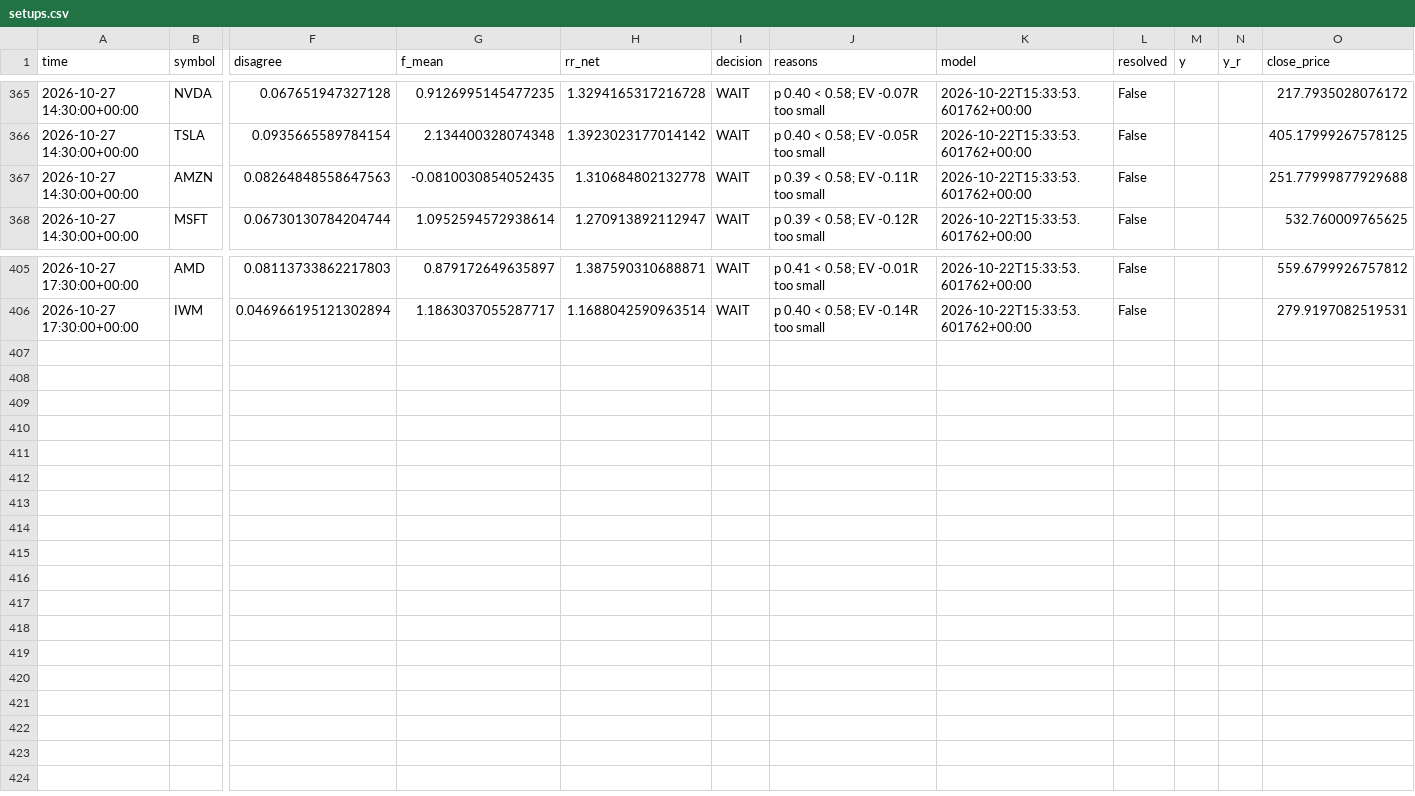
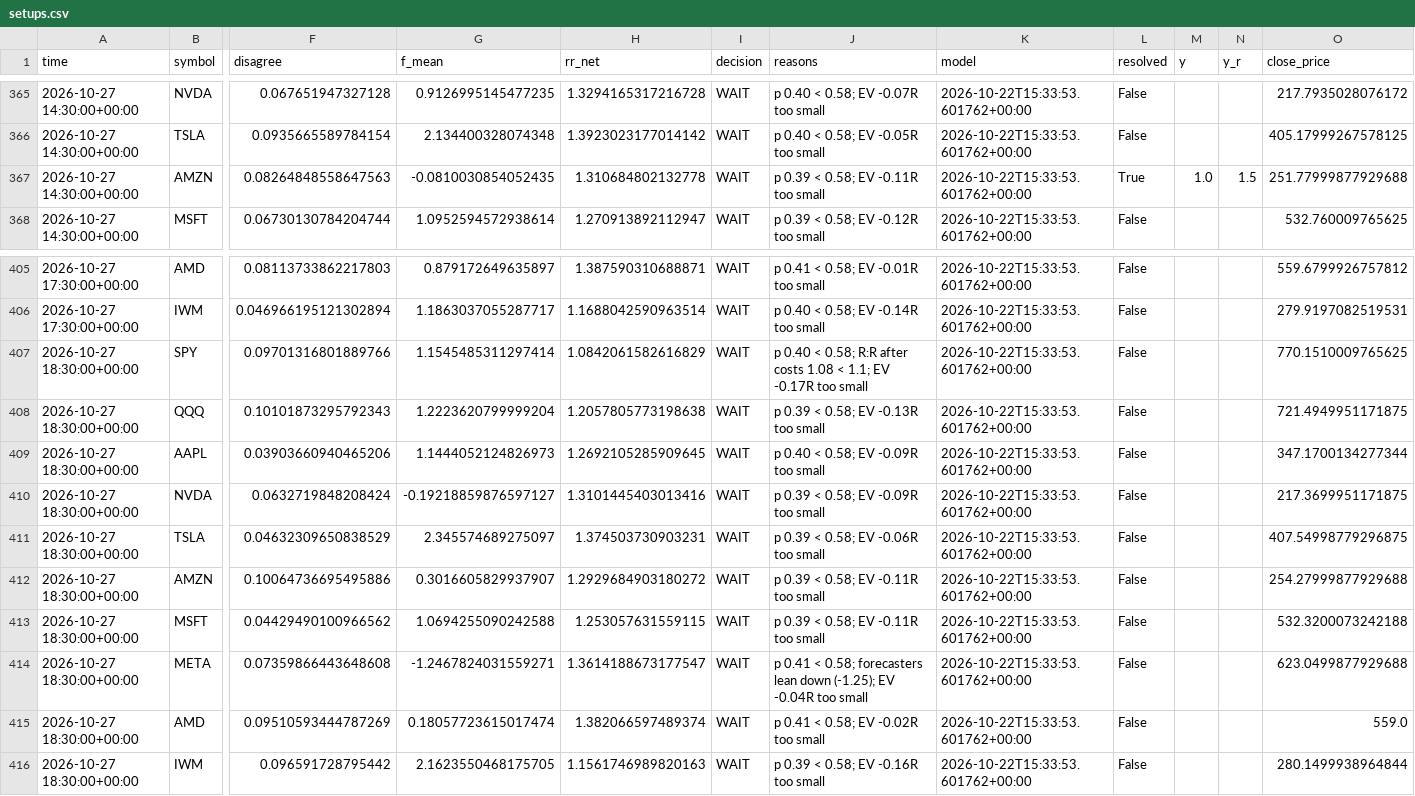
Before and after one commit to jaysantmyer-spec/ai-trader, a CSV file: data/setups.csv, drawn as a sheet; only a part is shown, gaps mark what is left out; rows hold the shown columns only; the diff names each change by its address in the sheet, - before the commit and + after, or states it on an @@ line.

```diff
--- a/data/setups.csv
+++ b/data/setups.csv
-L367 (resolved): False
+L367 (resolved): True
-M367 (y): (empty)
+M367 (y): 1.0
-N367 (y_r): (empty)
+N367 (y_r): 1.5
+row 407: 2026-10-27 18:30:00+00:00 | SPY | 0.09701316801889766 | 1.1545485311297414 | 1.0842061582616829 | WAIT | p 0.40 < 0.58; R:R after costs 1.08 < 1.1; EV -0.17R too small | 2026-10-22T15:33:53.601762+00:00 | False |  |  | 770.1510009765625
+row 408: 2026-10-27 18:30:00+00:00 | QQQ | 0.10101873295792343 | 1.2223620799999204 | 1.2057805773198638 | WAIT | p 0.39 < 0.58; EV -0.13R too small | 2026-10-22T15:33:53.601762+00:00 | False |  |  | 721.4949951171875
+row 409: 2026-10-27 18:30:00+00:00 | AAPL | 0.03903660940465206 | 1.1444052124826973 | 1.2692105285909645 | WAIT | p 0.40 < 0.58; EV -0.09R too small | 2026-10-22T15:33:53.601762+00:00 | False |  |  | 347.1700134277344
+row 410: 2026-10-27 18:30:00+00:00 | NVDA | 0.0632719848208424 | -0.19218859876597127 | 1.3101445403013416 | WAIT | p 0.39 < 0.58; EV -0.09R too small | 2026-10-22T15:33:53.601762+00:00 | False |  |  | 217.3699951171875
+row 411: 2026-10-27 18:30:00+00:00 | TSLA | 0.04632309650838529 | 2.345574689275097 | 1.374503730903231 | WAIT | p 0.39 < 0.58; EV -0.06R too small | 2026-10-22T15:33:53.601762+00:00 | False |  |  | 407.54998779296875
+row 412: 2026-10-27 18:30:00+00:00 | AMZN | 0.10064736695495886 | 0.3016605829937907 | 1.2929684903180272 | WAIT | p 0.39 < 0.58; EV -0.11R too small | 2026-10-22T15:33:53.601762+00:00 | False |  |  | 254.27999877929688
+row 413: 2026-10-27 18:30:00+00:00 | MSFT | 0.04429490100966562 | 1.0694255090242588 | 1.253057631559115 | WAIT | p 0.39 < 0.58; EV -0.11R too small | 2026-10-22T15:33:53.601762+00:00 | False |  |  | 532.3200073242188
+row 414: 2026-10-27 18:30:00+00:00 | META | 0.07359866443648608 | -1.2467824031559271 | 1.3614188673177547 | WAIT | p 0.41 < 0.58; forecasters lean down (-1.25); EV -0.04R too small | 2026-10-22T15:33:53.601762+00:00 | False |  |  | 623.0499877929688
+row 415: 2026-10-27 18:30:00+00:00 | AMD | 0.09510593444787269 | 0.18057723615017474 | 1.382066597489374 | WAIT | p 0.41 < 0.58; EV -0.02R too small | 2026-10-22T15:33:53.601762+00:00 | False |  |  | 559.0
+row 416: 2026-10-27 18:30:00+00:00 | IWM | 0.096591728795442 | 2.1623550468175705 | 1.1561746989820163 | WAIT | p 0.39 < 0.58; EV -0.16R too small | 2026-10-22T15:33:53.601762+00:00 | False |  |  | 280.1499938964844
```
Also changed, not shown: data/bars/AAPL.csv, data/bars/META.csv, 16 other files.
